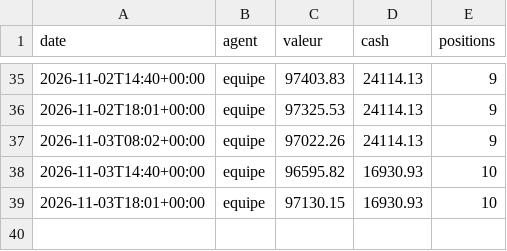
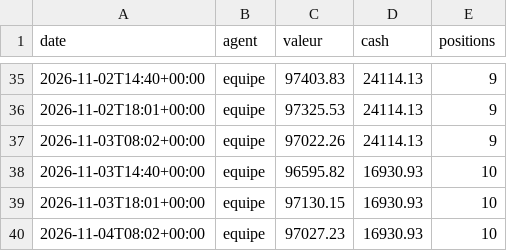
Before and after one commit to lechat45/bot-ia-trading, a CSV file: memoire/historique_ia.csv, drawn as a sheet; only a part is shown, gaps mark what is left out; the diff names each change by its address in the sheet, - before the commit and + after, or states it on an @@ line.

```diff
--- a/memoire/historique_ia.csv
+++ b/memoire/historique_ia.csv
+row 40: 2026-11-04T08:02+00:00 | equipe | 97027.23 | 16930.93 | 10
```
Also changed, not shown: 14 other files.
